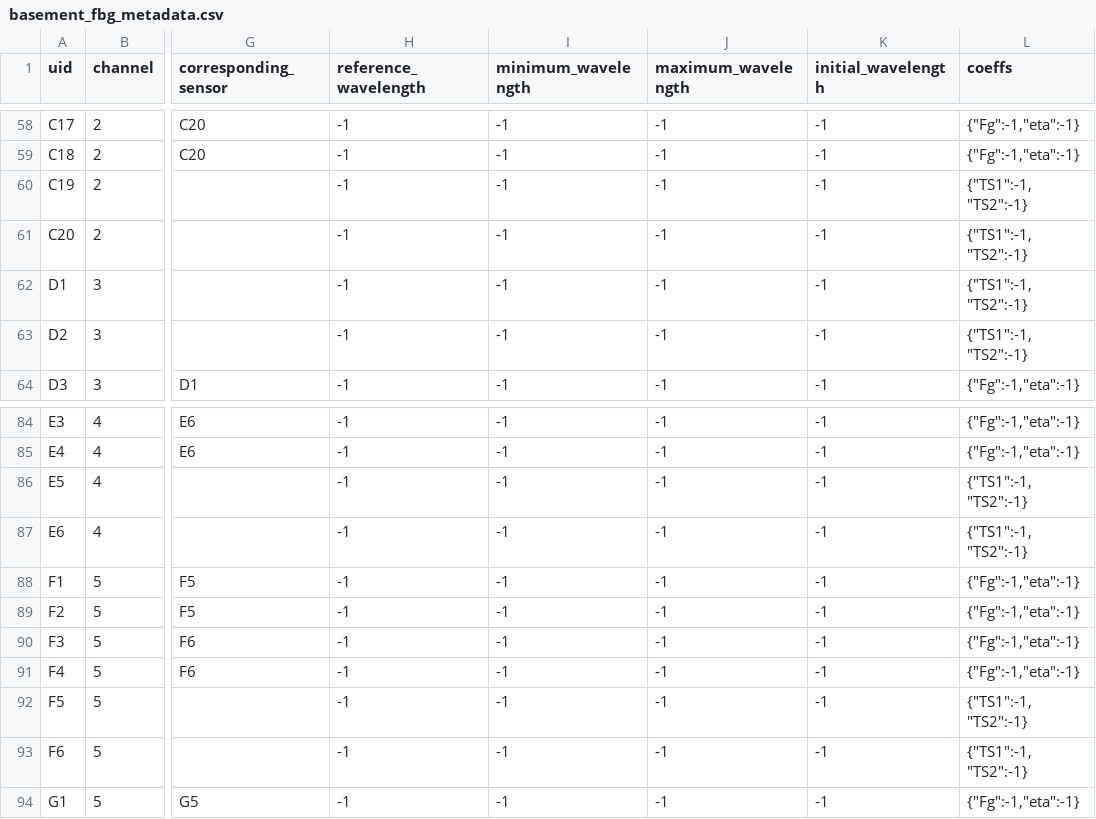
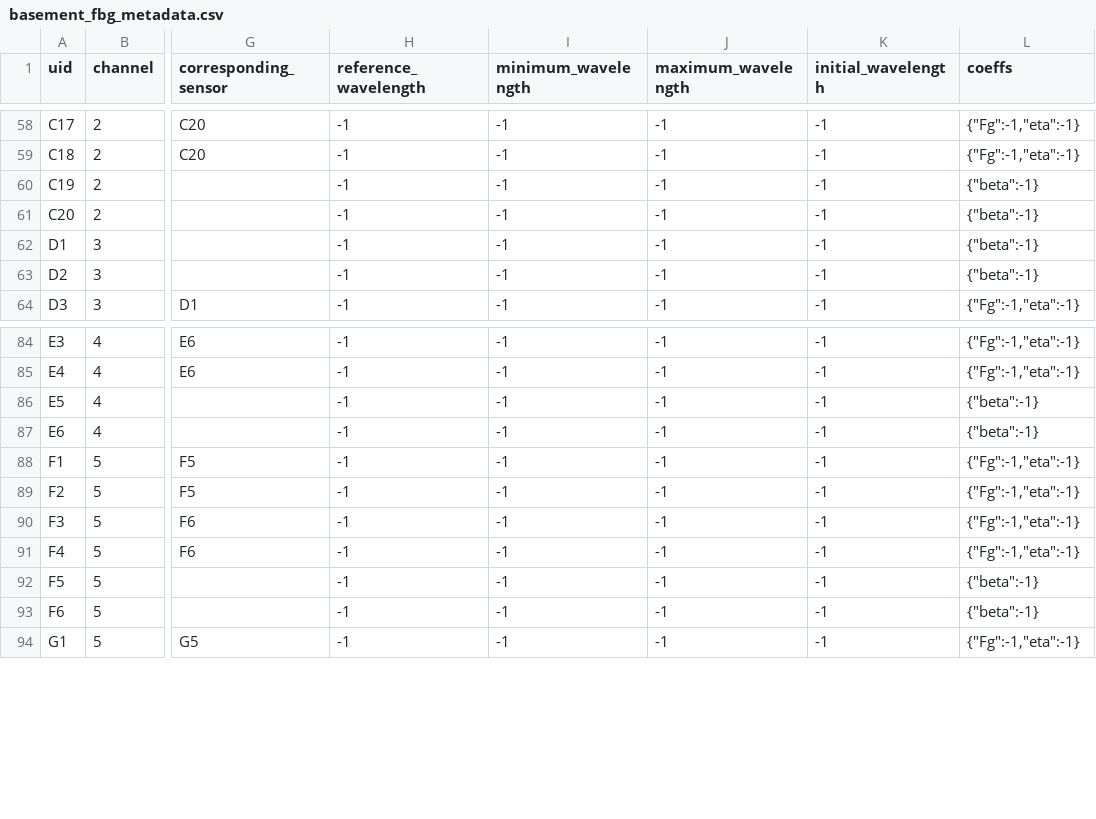
Before and after one commit to lawrencejberry/nrfis, a CSV file: backend/database_models/test_data/basement_fbg_metadata.csv, drawn as a sheet; only a part is shown, gaps mark what is left out; the diff names each change by its address in the sheet, - before the commit and + after, or states it on an @@ line.

Commit message:
Basement wall temp formulas use Strong Floor formula

```diff
--- a/backend/database_models/test_data/basement_fbg_metadata.csv
+++ b/backend/database_models/test_data/basement_fbg_metadata.csv
-L60:L63 (coeffs): {"TS1":-1, "TS2":-1}
+L60:L63 (coeffs): {"beta":-1}
-L86:L87 (coeffs): {"TS1":-1, "TS2":-1}
+L86:L87 (coeffs): {"beta":-1}
-L92:L93 (coeffs): {"TS1":-1, "TS2":-1}
+L92:L93 (coeffs): {"beta":-1}
```
Also changed, not shown: 2 other files.
